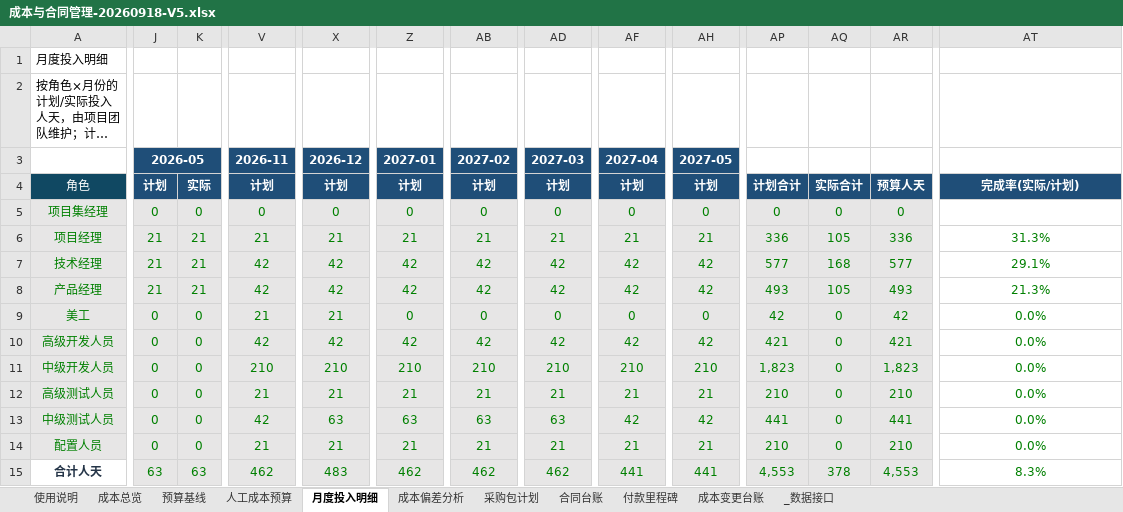
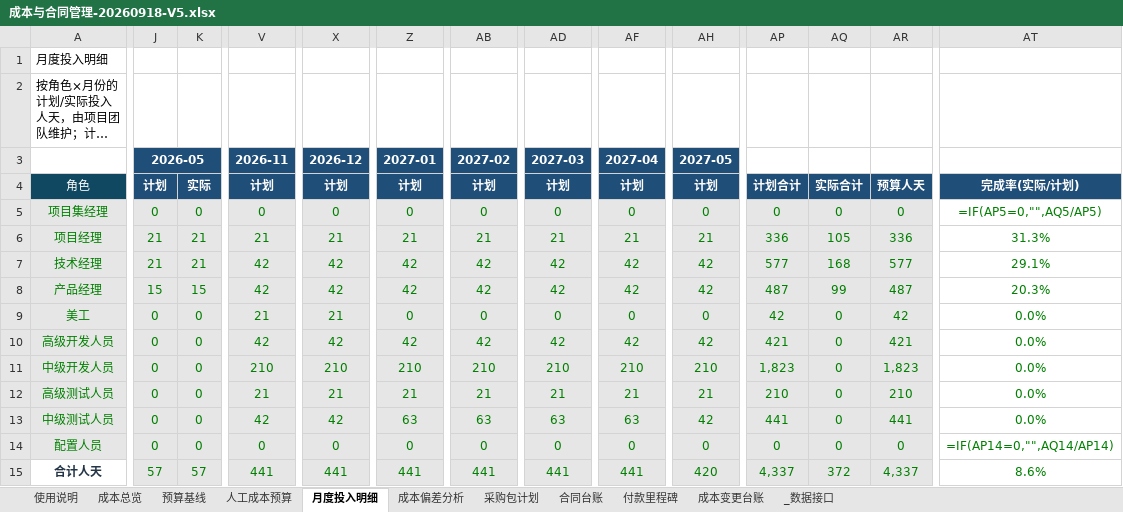
Before and after one commit to zhaolux/ai_pmo, an Excel workbook: 合同全生命周期管理系统-项目管理套件/05_成本与合同管理/成本与合同管理-20260918-V5.xlsx, sheet 月度投入明细, drawn as a sheet; only a part is shown, gaps mark what is left out; long unchanged cells end in …; values as stored, in another font and other column widths than the file's, no borders; formulas without a stored value are shown as written; the diff covers the shown part only; the diff names each change by its address in the sheet, - before the commit and + after, or states it on an @@ line.

```diff
--- a/合同全生命周期管理系统-项目管理套件/05_成本与合同管理/成本与合同管理-20260918-V5.xlsx (sheet 月度投入明细)
+++ b/合同全生命周期管理系统-项目管理套件/05_成本与合同管理/成本与合同管理-20260918-V5.xlsx (sheet 月度投入明细)
-AT5: (empty)
+AT5: =IF(AP5=0,"",AQ5/AP5)
-J8: 21
+J8: 15
-K8: 21
+K8: 15
-AP8: 493
+AP8: 487
-AQ8: 105
+AQ8: 99
-AR8: 493
+AR8: 487
-AT8: 21.3%
+AT8: 20.3%
-X13: 63
+X13: 42
-AF13: 42
+AF13: 63
-V14: 21
+V14: 0
-X14: 21
+X14: 0
-Z14: 21
+Z14: 0
-AB14: 21
+AB14: 0
-AD14: 21
+AD14: 0
-AF14: 21
+AF14: 0
-AH14: 21
+AH14: 0
-AP14: 210
+AP14: 0
-AR14: 210
+AR14: 0
-AT14: 0.0%
+AT14: =IF(AP14=0,"",AQ14/AP14)
-J15: 63
+J15: 57
-K15: 63
+K15: 57
-V15: 462
+V15: 441
-X15: 483
+X15: 441
-Z15: 462
+Z15: 441
-AB15: 462
+AB15: 441
-AD15: 462
+AD15: 441
-AH15: 441
+AH15: 420
-AP15: 4,553
+AP15: 4,337
-AQ15: 378
+AQ15: 372
-AR15: 4,553
+AR15: 4,337
-AT15: 8.3%
+AT15: 8.6%
```
Also changed, not shown: 8 edited cells elsewhere in this sheet, sheet 成本偏差分析, sheet 合同台账, sheet 预算基线, sheet 成本变更台账, sheet 采购包计划, sheet 人工成本预算, 2 more sheets, 合同全生命周期管理系统-项目管理套件/01_项目启动与治理/G15-会前签认跟踪-20260924-V1.xlsx, 合同全生命周期管理系统-项目管理套件/01_项目启动与治理/厂商报价对比-20260924-V1.xlsx, 4 other files.
